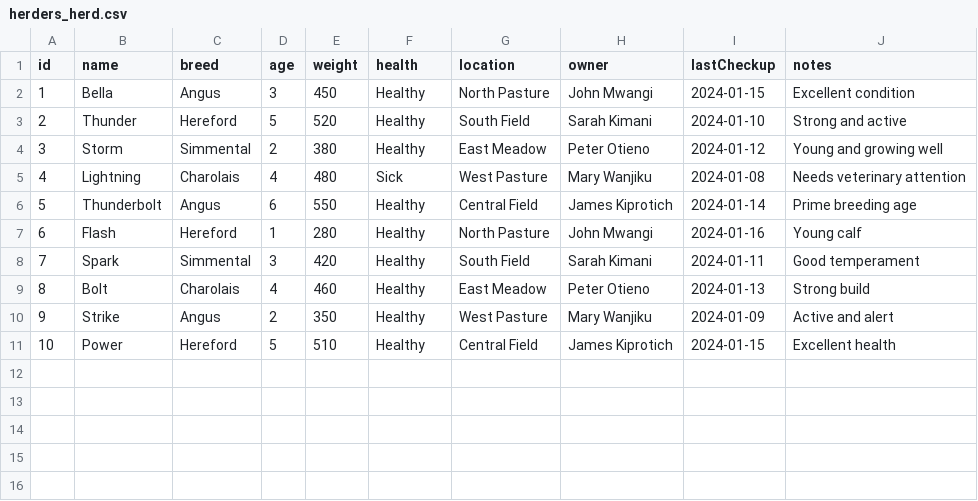
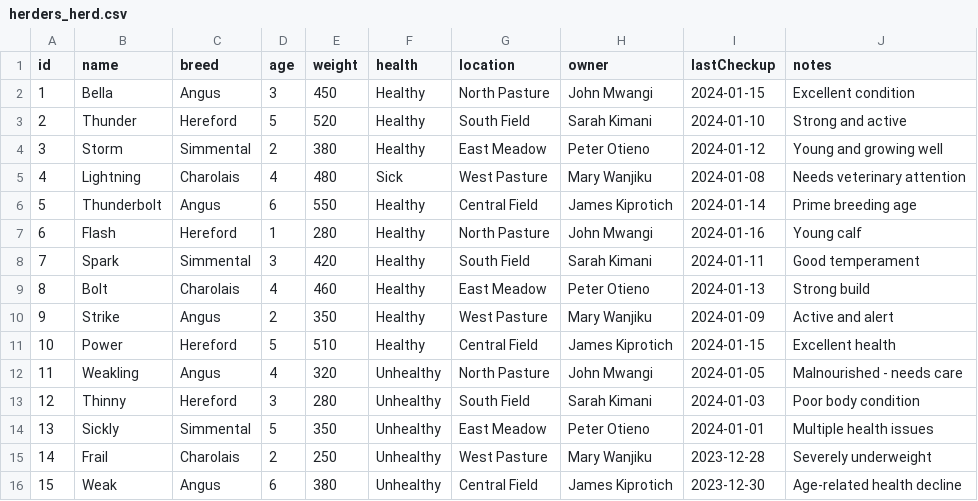
Before and after one commit to Phantomojo/mali-connect-app, a CSV file: public/herders_herd.csv, drawn as a sheet.

Commit message:
Add unhealthy cattle photos and integrate with Mali-Score system
- Created /public/images/unhealthy/ directory with 8 unhealthy cattle photos
- Added 4 unhealthy cattle cases to CaseSelection with Mali-Scores 18-35
- Updated herders_herd.csv with 5 unhealthy cattle entries
- Enhanced SmsSimulator to handle unhealthy cattle in health reports
- Updated market pricing logic to show reduced values for unhealthy animals
- Added script to copy WhatsApp cattle photos to project

```diff
--- a/public/herders_herd.csv
+++ b/public/herders_herd.csv
@@ -11 +11,6 @@ id,name,breed,age,weight,health,location,owner,lastCheckup,notes
 10,Power,Hereford,5,510,Healthy,Central Field,James Kiprotich,2024-01-15,Excellent health
+11,Weakling,Angus,4,320,Unhealthy,North Pasture,John Mwangi,2024-01-05,Malnourished - needs care
+12,Thinny,Hereford,3,280,Unhealthy,South Field,Sarah Kimani,2024-01-03,Poor body condition
+13,Sickly,Simmental,5,350,Unhealthy,East Meadow,Peter Otieno,2024-01-01,Multiple health issues
+14,Frail,Charolais,2,250,Unhealthy,West Pasture,Mary Wanjiku,2023-12-28,Severely underweight
+15,Weak,Angus,6,380,Unhealthy,Central Field,James Kiprotich,2023-12-30,Age-related health decline
```
Also changed, not shown: 11 other files.
